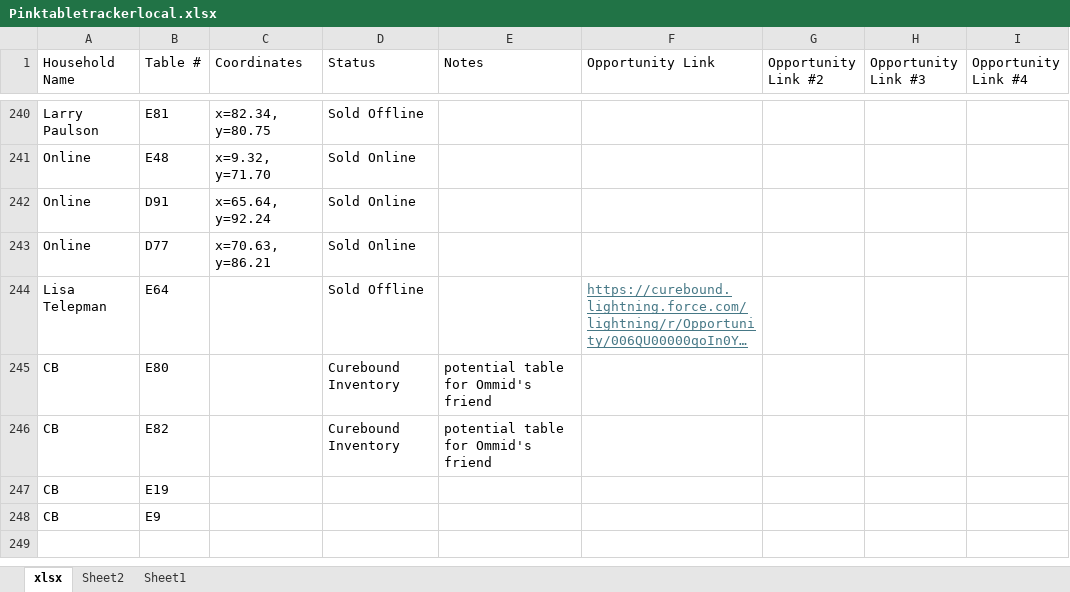
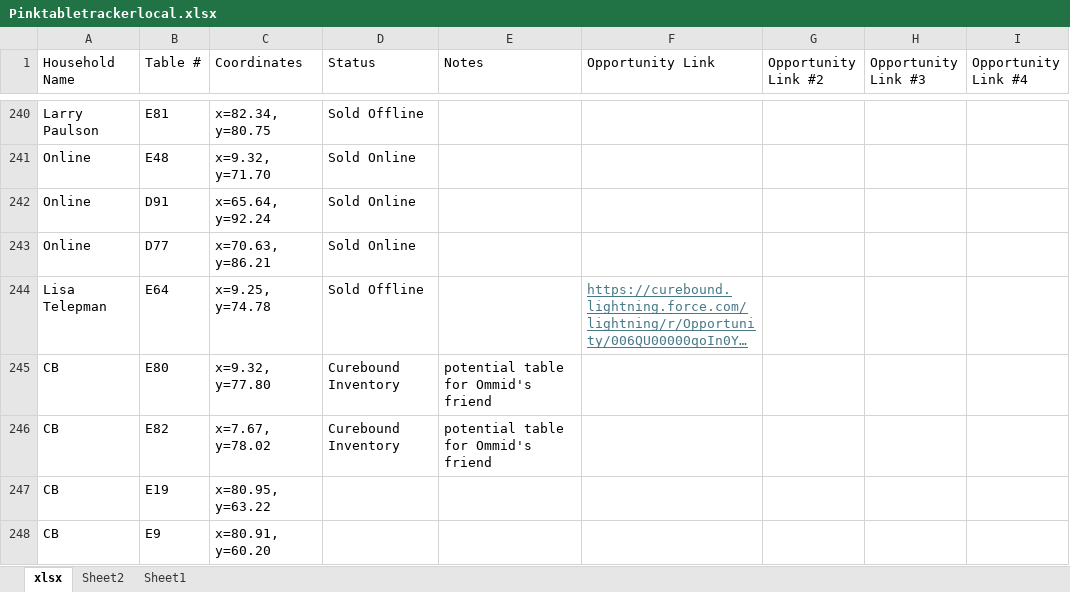
Before and after one commit to jestr-collab/TableTracker, an Excel workbook: Pinktabletrackerlocal.xlsx, sheet xlsx, drawn as a sheet; only a part is shown, gaps mark what is left out; long unchanged cells end in …; values as stored, in another font and other column widths than the file's, no borders; the diff names each change by its address in the sheet, - before the commit and + after, or states it on an @@ line.

Commit message:
Update local seating data

```diff
--- a/Pinktabletrackerlocal.xlsx (sheet xlsx)
+++ b/Pinktabletrackerlocal.xlsx (sheet xlsx)
-C244 (Coordinates): (empty)
+C244 (Coordinates): x=9.25, y=74.78
-C245 (Coordinates): (empty)
+C245 (Coordinates): x=9.32, y=77.80
-C246 (Coordinates): (empty)
+C246 (Coordinates): x=7.67, y=78.02
-C247 (Coordinates): (empty)
+C247 (Coordinates): x=80.95, y=63.22
-C248 (Coordinates): (empty)
+C248 (Coordinates): x=80.91, y=60.20
```
